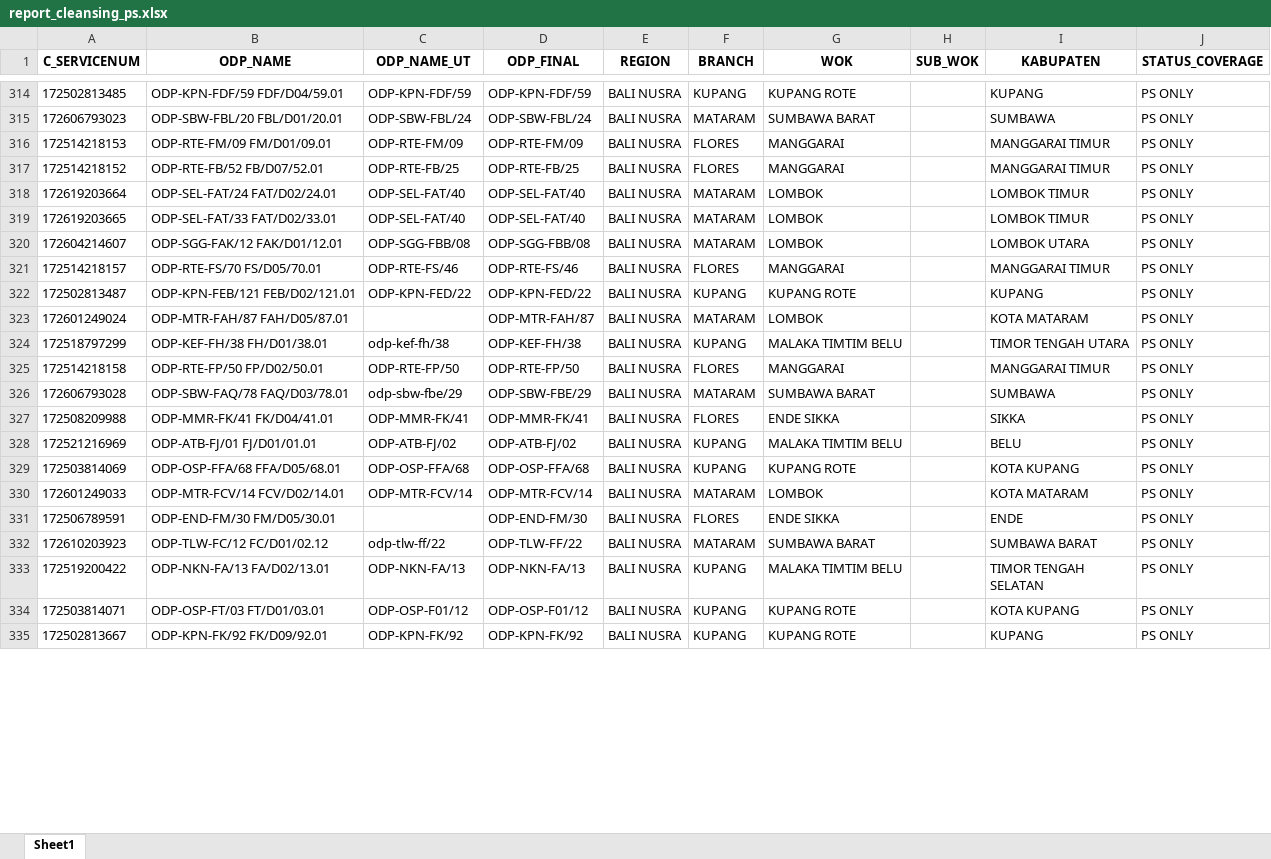
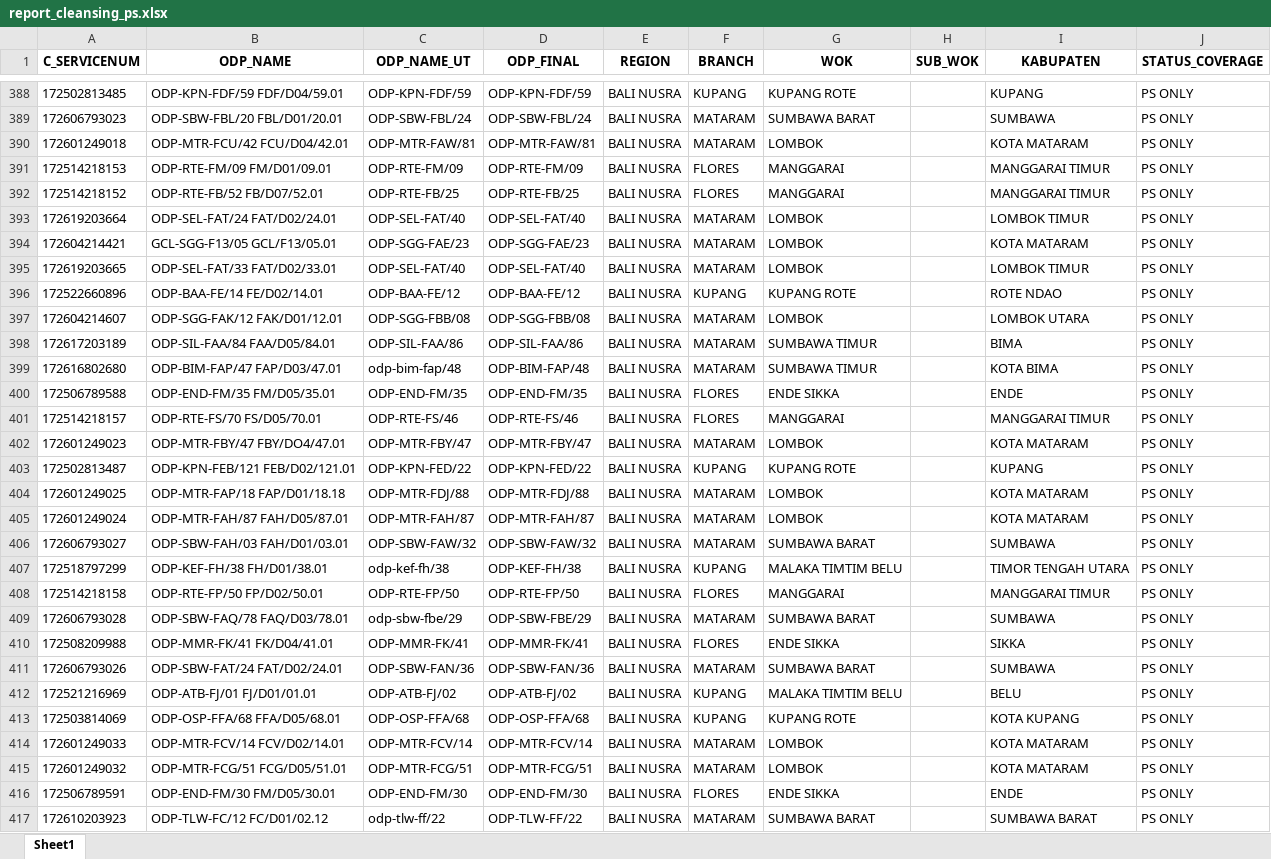
Before and after one commit to linktreehhbalnus-eng/wow_balnus, an Excel workbook: beta_12wok/report_cleansing_ps.xlsx, sheet Sheet1, drawn as a sheet; only a part is shown, gaps mark what is left out; the shorter side is filled out with more unchanged rows; values as stored, in another font and other column widths than the file's, no borders; addresses are those after the commit; the diff covers the shown part only; the diff names each change by its address in the sheet, - before the commit and + after, or states it on an @@ line.

Commit message:
Update INARA Beta 12 WOK 2026-11-06 07:35:04

```diff
--- a/beta_12wok/report_cleansing_ps.xlsx (sheet Sheet1)
+++ b/beta_12wok/report_cleansing_ps.xlsx (sheet Sheet1)
+row 390: 172601249018 | ODP-MTR-FCU/42 FCU/D04/42.01 | ODP-MTR-FAW/81 | ODP-MTR-FAW/81 | BALI NUSRA | MATARAM | LOMBOK |  | KOTA MATARAM | PS ONLY
+row 394: 172604214421 | GCL-SGG-F13/05 GCL/F13/05.01 | ODP-SGG-FAE/23 | ODP-SGG-FAE/23 | BALI NUSRA | MATARAM | LOMBOK |  | KOTA MATARAM | PS ONLY
+row 396: 172522660896 | ODP-BAA-FE/14 FE/D02/14.01 | ODP-BAA-FE/12 | ODP-BAA-FE/12 | BALI NUSRA | KUPANG | KUPANG ROTE |  | ROTE NDAO | PS ONLY
+row 398: 172617203189 | ODP-SIL-FAA/84 FAA/D05/84.01 | ODP-SIL-FAA/86 | ODP-SIL-FAA/86 | BALI NUSRA | MATARAM | SUMBAWA TIMUR |  | BIMA | PS ONLY
+row 399: 172616802680 | ODP-BIM-FAP/47 FAP/D03/47.01 | odp-bim-fap/48 | ODP-BIM-FAP/48 | BALI NUSRA | MATARAM | SUMBAWA TIMUR |  | KOTA BIMA | PS ONLY
+row 400: 172506789588 | ODP-END-FM/35 FM/D05/35.01 | ODP-END-FM/35 | ODP-END-FM/35 | BALI NUSRA | FLORES | ENDE SIKKA |  | ENDE | PS ONLY
+row 402: 172601249023 | ODP-MTR-FBY/47 FBY/DO4/47.01 | ODP-MTR-FBY/47 | ODP-MTR-FBY/47 | BALI NUSRA | MATARAM | LOMBOK |  | KOTA MATARAM | PS ONLY
+row 404: 172601249025 | ODP-MTR-FAP/18 FAP/D01/18.18 | ODP-MTR-FDJ/88 | ODP-MTR-FDJ/88 | BALI NUSRA | MATARAM | LOMBOK |  | KOTA MATARAM | PS ONLY
-C405 (ODP_NAME_UT): (empty)
+C405 (ODP_NAME_UT): ODP-MTR-FAH/87
+row 406: 172606793027 | ODP-SBW-FAH/03 FAH/D01/03.01 | ODP-SBW-FAW/32 | ODP-SBW-FAW/32 | BALI NUSRA | MATARAM | SUMBAWA BARAT |  | SUMBAWA | PS ONLY
+row 411: 172606793026 | ODP-SBW-FAT/24 FAT/D02/24.01 | ODP-SBW-FAN/36 | ODP-SBW-FAN/36 | BALI NUSRA | MATARAM | SUMBAWA BARAT |  | SUMBAWA | PS ONLY
+row 415: 172601249032 | ODP-MTR-FCG/51 FCG/D05/51.01 | ODP-MTR-FCG/51 | ODP-MTR-FCG/51 | BALI NUSRA | MATARAM | LOMBOK |  | KOTA MATARAM | PS ONLY
-C416 (ODP_NAME_UT): (empty)
+C416 (ODP_NAME_UT): ODP-END-FM/30
```
Also changed, not shown: 109 added rows and 16 edited cells elsewhere in this sheet, beta_12wok/detail_odp_black_special_value.xlsx, beta_12wok/summary_odp_black_special_value_hq.xlsx, 17 other files.
